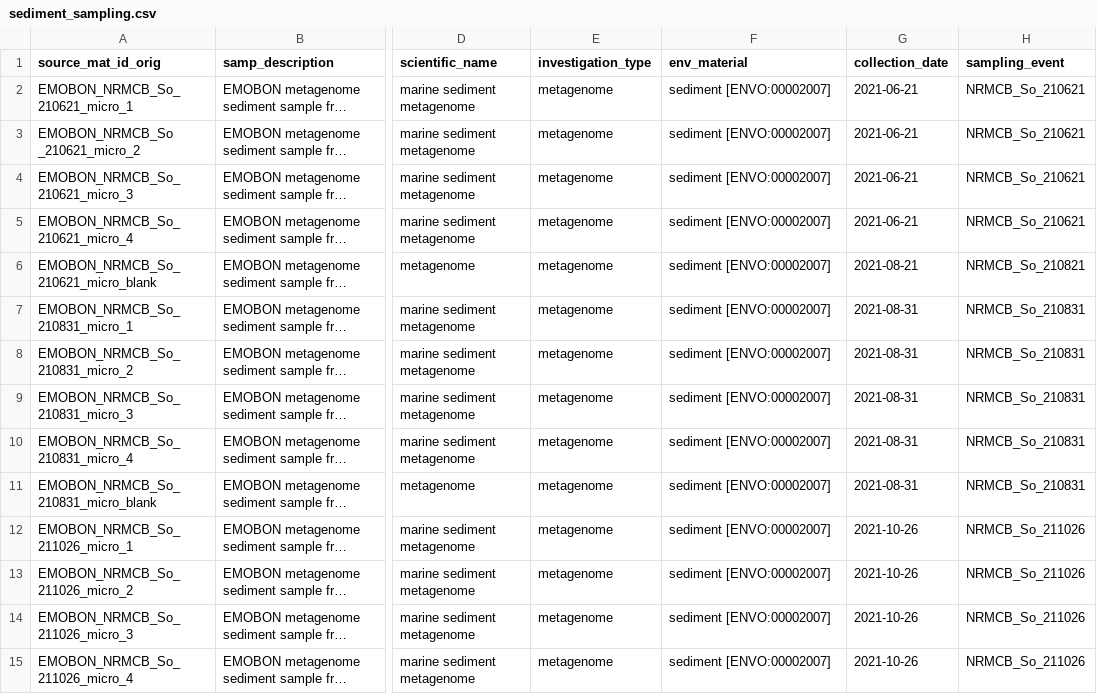
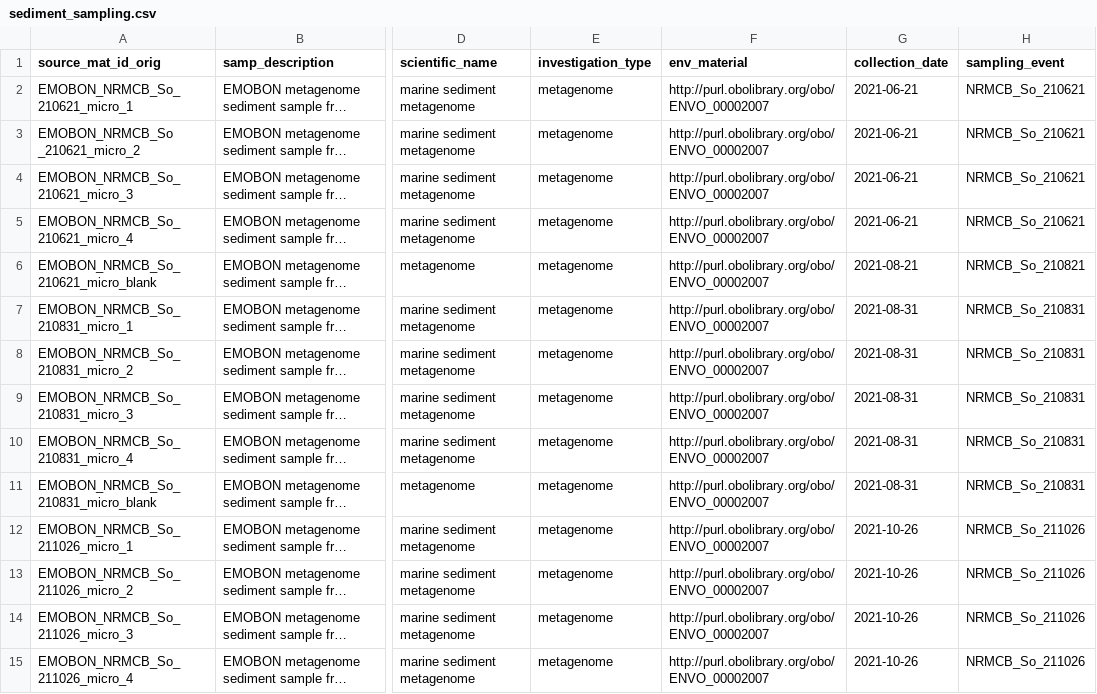
Before and after one commit to emo-bon/observatory-nrmcb-crate, a CSV file: logsheets/transformed/sediment_sampling.csv, drawn as a sheet; only a part is shown, gaps mark what is left out; long unchanged cells end in …; the diff covers the shown part only; the diff names each change by its address in the sheet, - before the commit and + after, or states it on an @@ line.

```diff
--- a/logsheets/transformed/sediment_sampling.csv
+++ b/logsheets/transformed/sediment_sampling.csv
-F2:F15 (env_material): sediment [ENVO:00002007]
+F2:F15 (env_material): http://purl.obolibrary.org/obo/ENVO_00002007
```
Also changed, not shown: 36 edited cells elsewhere in this file, logsheets/filtered/sediment_measured.csv, logsheets/filtered/sediment_sampling.csv, 9 other files.
